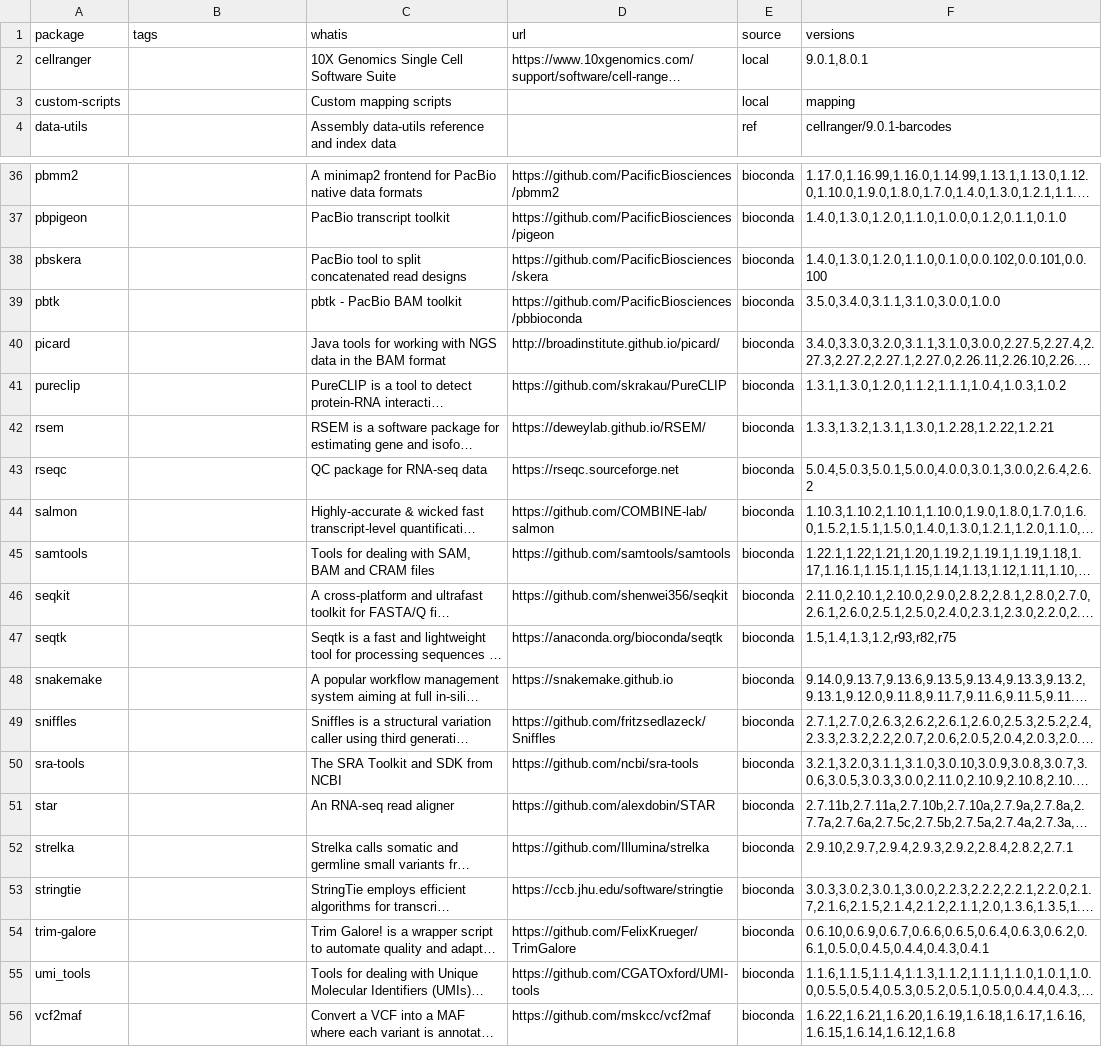
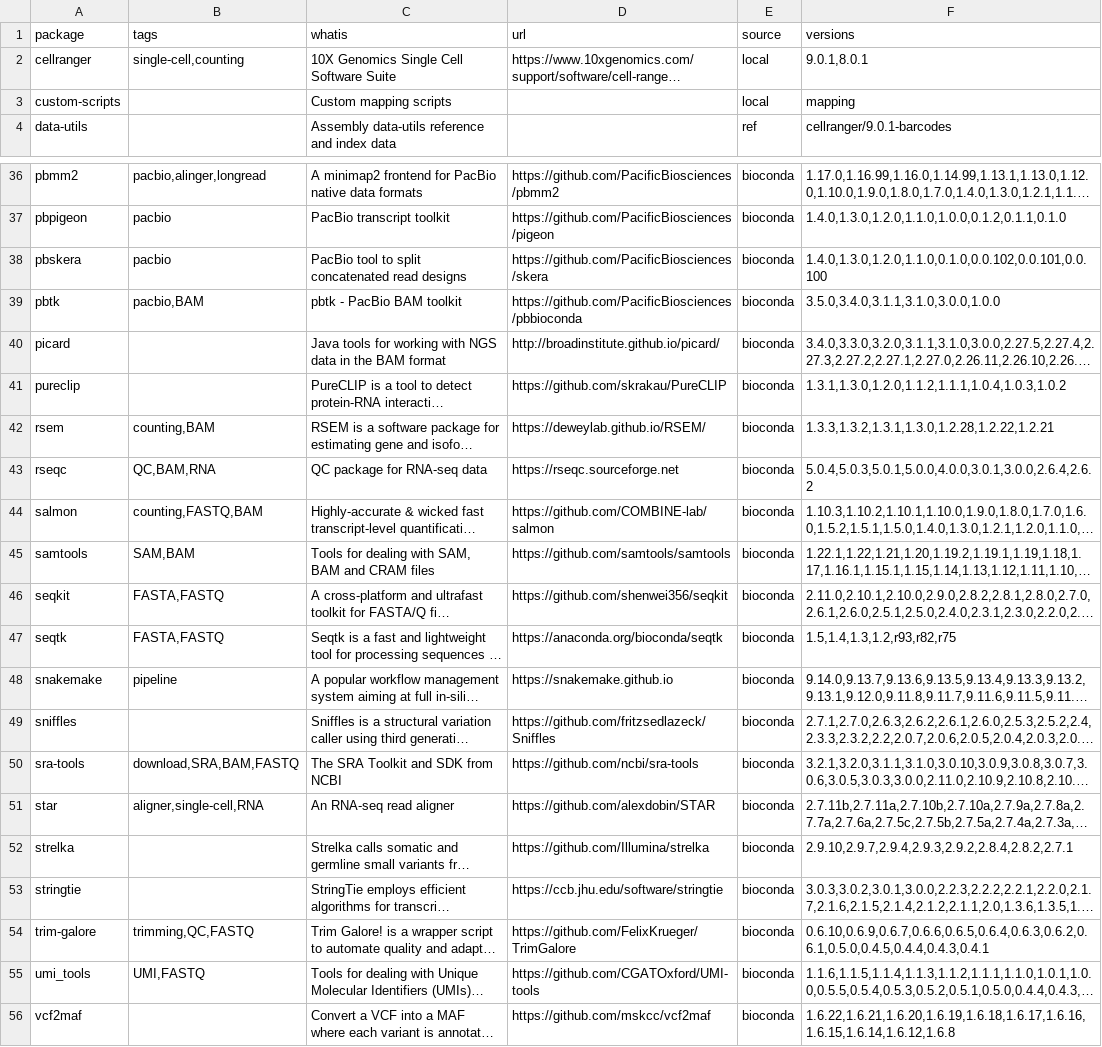
Before and after one commit to Justype/modules, a TSV file: backup/packages.tsv, drawn as a sheet; only a part is shown, gaps mark what is left out; long unchanged cells end in …; the diff covers the shown part only; the diff names each change by its address in the sheet, - before the commit and + after, or states it on an @@ line.

```diff
--- a/backup/packages.tsv
+++ b/backup/packages.tsv
-B2 (tags): (empty)
+B2 (tags): single-cell,counting
-B36 (tags): (empty)
+B36 (tags): pacbio,alinger,longread
-B37:B38 (tags): (empty)
+B37:B38 (tags): pacbio
-B39 (tags): (empty)
+B39 (tags): pacbio,BAM
-B42 (tags): (empty)
+B42 (tags): counting,BAM
-B43 (tags): (empty)
+B43 (tags): QC,BAM,RNA
-B44 (tags): (empty)
+B44 (tags): counting,FASTQ,BAM
-B45 (tags): (empty)
+B45 (tags): SAM,BAM
-B46:B47 (tags): (empty)
+B46:B47 (tags): FASTA,FASTQ
-B48 (tags): (empty)
+B48 (tags): pipeline
-B50 (tags): (empty)
+B50 (tags): download,SRA,BAM,FASTQ
-B51 (tags): (empty)
+B51 (tags): aligner,single-cell,RNA
-B54 (tags): (empty)
+B54 (tags): trimming,QC,FASTQ
-B55 (tags): (empty)
+B55 (tags): UMI,FASTQ
```
Also changed, not shown: 17 edited cells elsewhere in this file.
